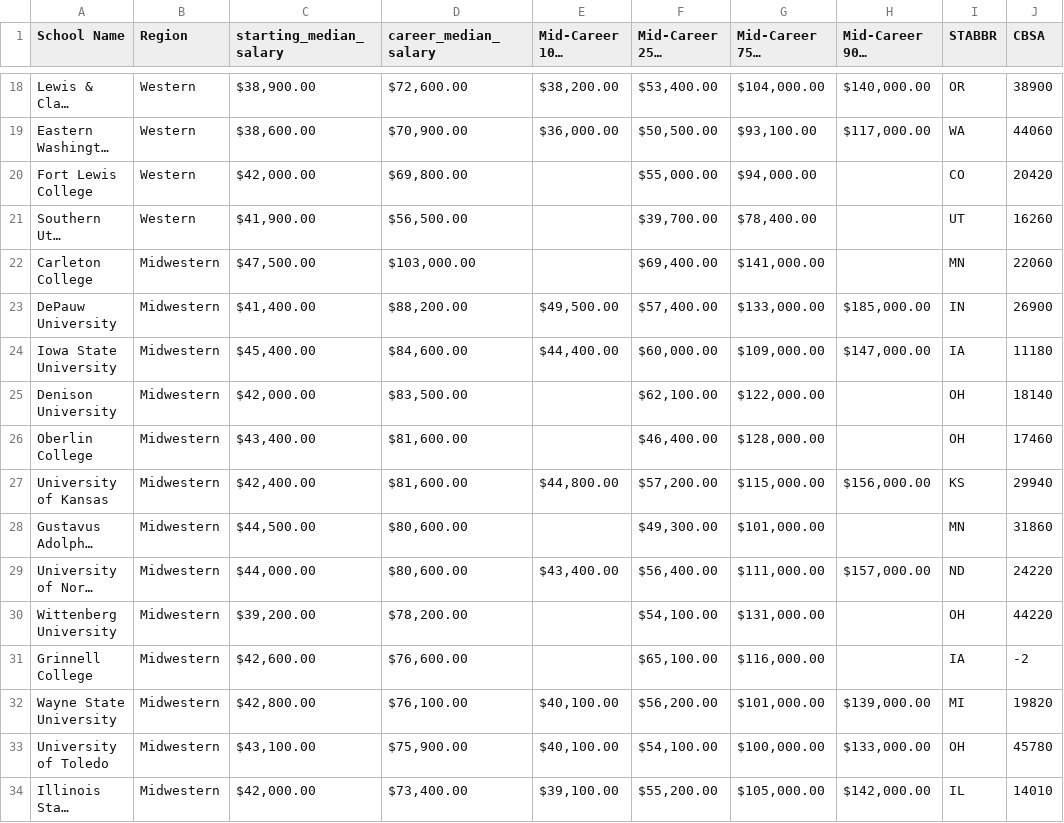
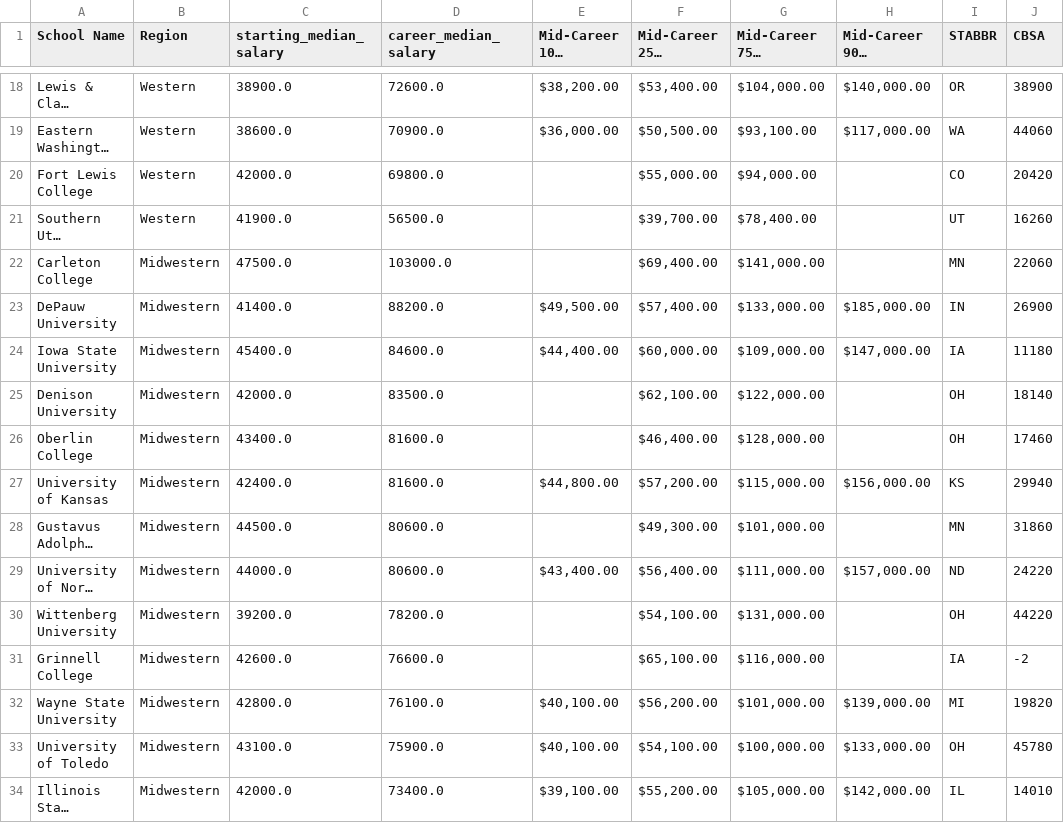
Before and after one commit to alvessab/project3_US_colleges, a CSV file: static/data/merged.csv, drawn as a sheet; only a part is shown, gaps mark what is left out; long unchanged cells end in …; the diff covers the shown part only; the diff names each change by its address in the sheet, - before the commit and + after, or states it on an @@ line.

```diff
--- a/static/data/merged.csv
+++ b/static/data/merged.csv
-C18 (starting_median_salary): $38,900.00
+C18 (starting_median_salary): 38900.0
-D18 (career_median_salary): $72,600.00
+D18 (career_median_salary): 72600.0
-C19 (starting_median_salary): $38,600.00
+C19 (starting_median_salary): 38600.0
-D19 (career_median_salary): $70,900.00
+D19 (career_median_salary): 70900.0
-C20 (starting_median_salary): $42,000.00
+C20 (starting_median_salary): 42000.0
-D20 (career_median_salary): $69,800.00
+D20 (career_median_salary): 69800.0
-C21 (starting_median_salary): $41,900.00
+C21 (starting_median_salary): 41900.0
-D21 (career_median_salary): $56,500.00
+D21 (career_median_salary): 56500.0
-C22 (starting_median_salary): $47,500.00
+C22 (starting_median_salary): 47500.0
-D22 (career_median_salary): $103,000.00
+D22 (career_median_salary): 103000.0
-C23 (starting_median_salary): $41,400.00
+C23 (starting_median_salary): 41400.0
-D23 (career_median_salary): $88,200.00
+D23 (career_median_salary): 88200.0
-C24 (starting_median_salary): $45,400.00
+C24 (starting_median_salary): 45400.0
-D24 (career_median_salary): $84,600.00
+D24 (career_median_salary): 84600.0
-C25 (starting_median_salary): $42,000.00
+C25 (starting_median_salary): 42000.0
-D25 (career_median_salary): $83,500.00
+D25 (career_median_salary): 83500.0
-C26 (starting_median_salary): $43,400.00
+C26 (starting_median_salary): 43400.0
-D26:D27 (career_median_salary): $81,600.00
+D26:D27 (career_median_salary): 81600.0
-C27 (starting_median_salary): $42,400.00
+C27 (starting_median_salary): 42400.0
-C28 (starting_median_salary): $44,500.00
+C28 (starting_median_salary): 44500.0
-D28:D29 (career_median_salary): $80,600.00
+D28:D29 (career_median_salary): 80600.0
-C29 (starting_median_salary): $44,000.00
+C29 (starting_median_salary): 44000.0
-C30 (starting_median_salary): $39,200.00
+C30 (starting_median_salary): 39200.0
-D30 (career_median_salary): $78,200.00
+D30 (career_median_salary): 78200.0
-C31 (starting_median_salary): $42,600.00
+C31 (starting_median_salary): 42600.0
-D31 (career_median_salary): $76,600.00
+D31 (career_median_salary): 76600.0
-C32 (starting_median_salary): $42,800.00
+C32 (starting_median_salary): 42800.0
-D32 (career_median_salary): $76,100.00
+D32 (career_median_salary): 76100.0
-C33 (starting_median_salary): $43,100.00
+C33 (starting_median_salary): 43100.0
-D33 (career_median_salary): $75,900.00
+D33 (career_median_salary): 75900.0
-C34 (starting_median_salary): $42,000.00
+C34 (starting_median_salary): 42000.0
-D34 (career_median_salary): $73,400.00
+D34 (career_median_salary): 73400.0
```
Also changed, not shown: 156 edited cells elsewhere in this file.
